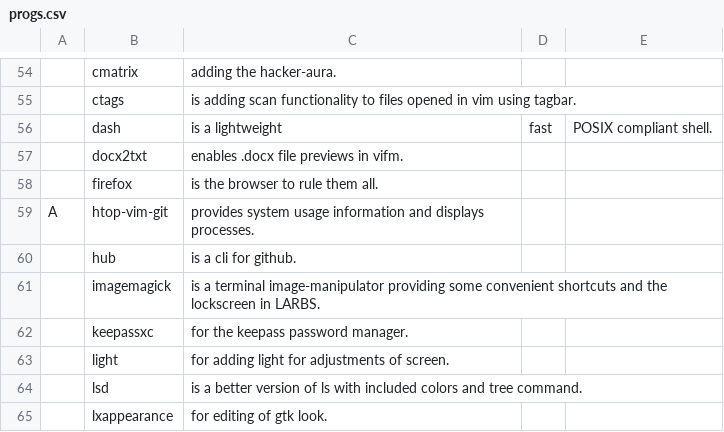
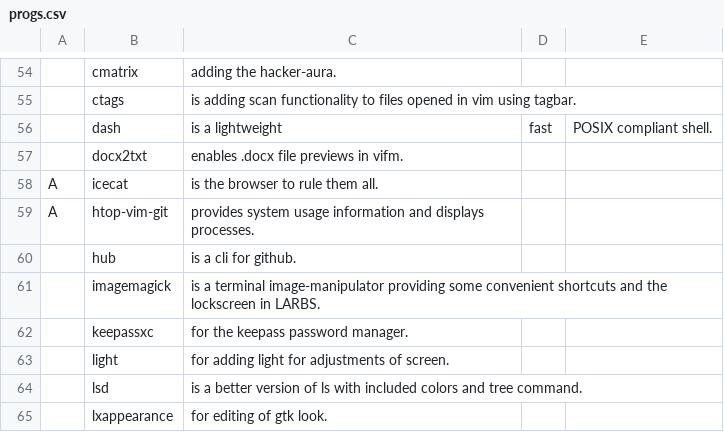
Before and after one commit to tiyn/larbs, a CSV file: resources/progs.csv, drawn as a sheet; only a part is shown, gaps mark what is left out; removed rows and columns are numbered as before the commit, all else as after; the diff names each change by its address in the sheet, - before the commit and + after, or states it on an @@ line.

Commit message:
icecat it is

```diff
--- a/resources/progs.csv
+++ b/resources/progs.csv
-row 58:  | firefox | is the browser to rule them all.
+row 58: A | icecat | is the browser to rule them all.
```
